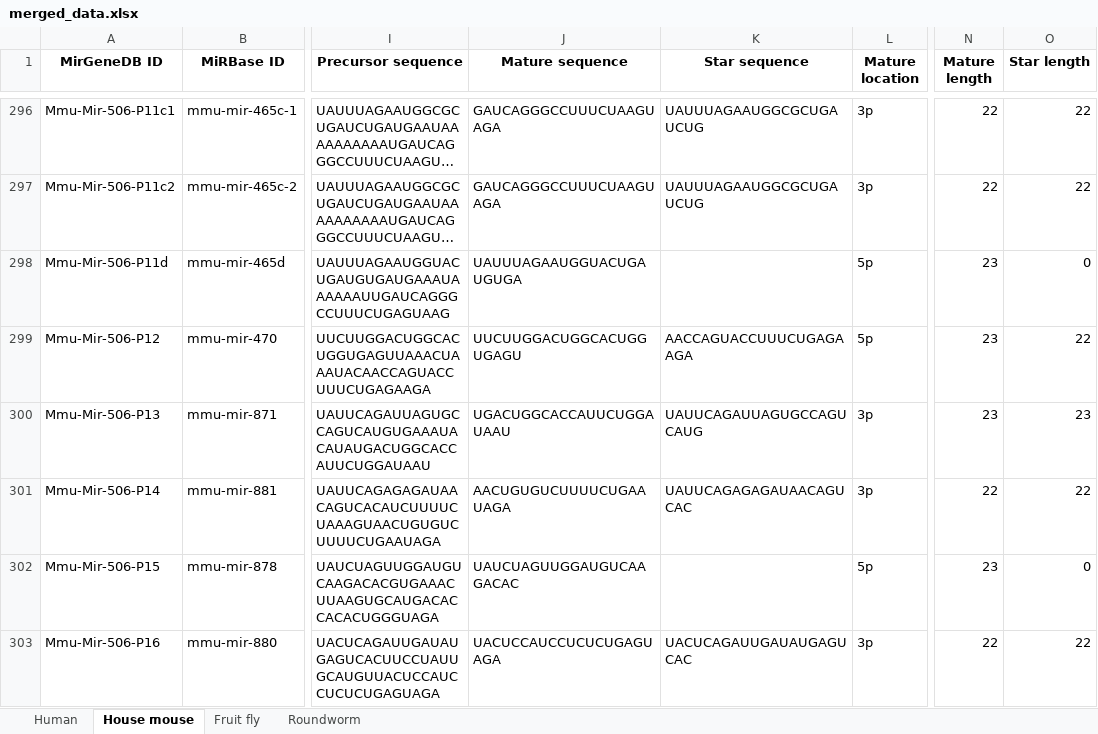
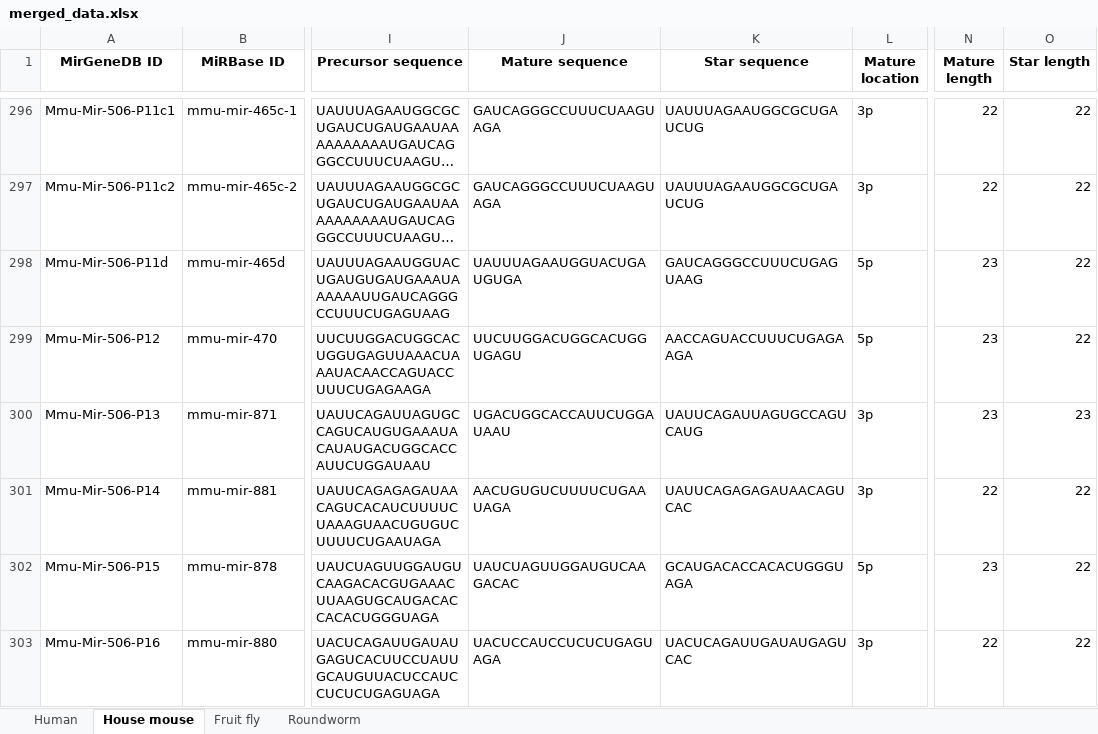
Before and after one commit to sariddangerpowers/bio1, an Excel workbook: merged_data.xlsx, sheet House mouse, drawn as a sheet; only a part is shown, gaps mark what is left out; long unchanged cells end in …; values as stored, in another font and other column widths than the file's, no borders; the diff covers the shown part only; the diff names each change by its address in the sheet, - before the commit and + after, or states it on an @@ line.

```diff
--- a/merged_data.xlsx (sheet House mouse)
+++ b/merged_data.xlsx (sheet House mouse)
-K298 (Star sequence): (empty)
+K298 (Star sequence): GAUCAGGGCCUUUCUGAGUAAG
-O298 (Star length): 0
+O298 (Star length): 22
-K302 (Star sequence): (empty)
+K302 (Star sequence): GCAUGACACCACACUGGGUAGA
-O302 (Star length): 0
+O302 (Star length): 22
```
Also changed, not shown: 68 edited cells elsewhere in this sheet, sheet Human, sheet Fruit fly, sheet Roundworm, 22 other files.
